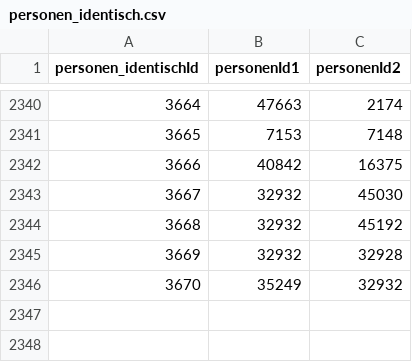
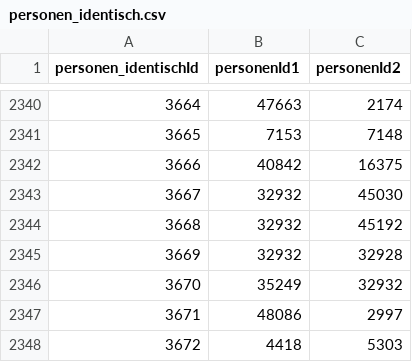
Before and after one commit to donauhandel/krems-data, a CSV file: orig_data/csvs/personen_identisch.csv, drawn as a sheet; only a part is shown, gaps mark what is left out; the diff names each change by its address in the sheet, - before the commit and + after, or states it on an @@ line.

```diff
--- a/orig_data/csvs/personen_identisch.csv
+++ b/orig_data/csvs/personen_identisch.csv
+row 2347: 3671 | 48086 | 2997
+row 2348: 3672 | 4418 | 5303
```
Also changed, not shown: orig_data/csvs/codesAktuell.csv, orig_data/csvs/orte_literatur.csv, 12 other files.
